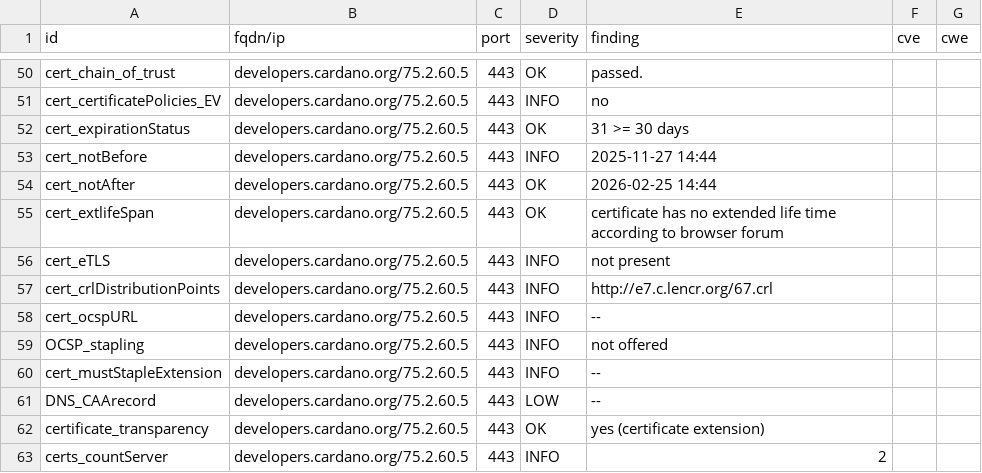
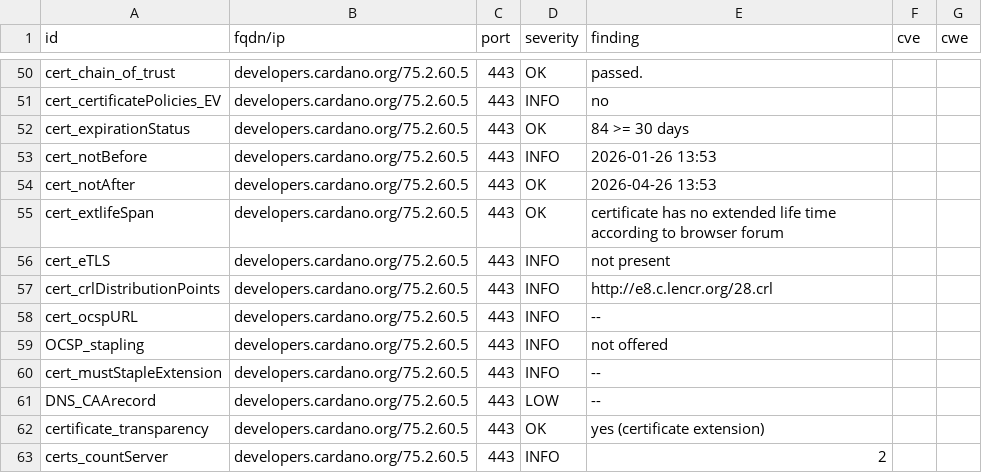
Before and after one commit to gufmar/dashlord, a CSV file: results/aHR0cHM6Ly9kZXZlbG9wZXJzLmNhcmRhbm8ub3Jn/testssl.csv, drawn as a sheet; only a part is shown, gaps mark what is left out; the diff covers the shown part only.

```diff
--- a/results/aHR0cHM6Ly9kZXZlbG9wZXJzLmNhcmRhbm8ub3Jn/testssl.csv
+++ b/results/aHR0cHM6Ly9kZXZlbG9wZXJzLmNhcmRhbm8ub3Jn/testssl.csv
@@ -51,8 +51,8 @@
 "cert_certificatePolicies_EV","developers.cardano.org/75.2.60.5","443","INFO","no","",""
-"cert_expirationStatus","developers.cardano.org/75.2.60.5","443","OK","31 >= 30 days","",""
-"cert_notBefore","developers.cardano.org/75.2.60.5","443","INFO","2025-11-27 14:44","",""
-"cert_notAfter","developers.cardano.org/75.2.60.5","443","OK","2026-02-25 14:44","",""
+"cert_expirationStatus","developers.cardano.org/75.2.60.5","443","OK","84 >= 30 days","",""
+"cert_notBefore","developers.cardano.org/75.2.60.5","443","INFO","2026-01-26 13:53","",""
+"cert_notAfter","developers.cardano.org/75.2.60.5","443","OK","2026-04-26 13:53","",""
 "cert_extlifeSpan","developers.cardano.org/75.2.60.5","443","OK","certificate has no extended life time according to browser forum","",""
 "cert_eTLS","developers.cardano.org/75.2.60.5","443","INFO","not present","",""
-"cert_crlDistributionPoints","developers.cardano.org/75.2.60.5","443","INFO","http://e7.c.lencr.org/67.crl","",""
+"cert_crlDistributionPoints","developers.cardano.org/75.2.60.5","443","INFO","http://e8.c.lencr.org/28.crl","",""
 "cert_ocspURL","developers.cardano.org/75.2.60.5","443","INFO","--","",""
```
Also changed, not shown: 12 edited cells elsewhere in this file, 10 other files.
